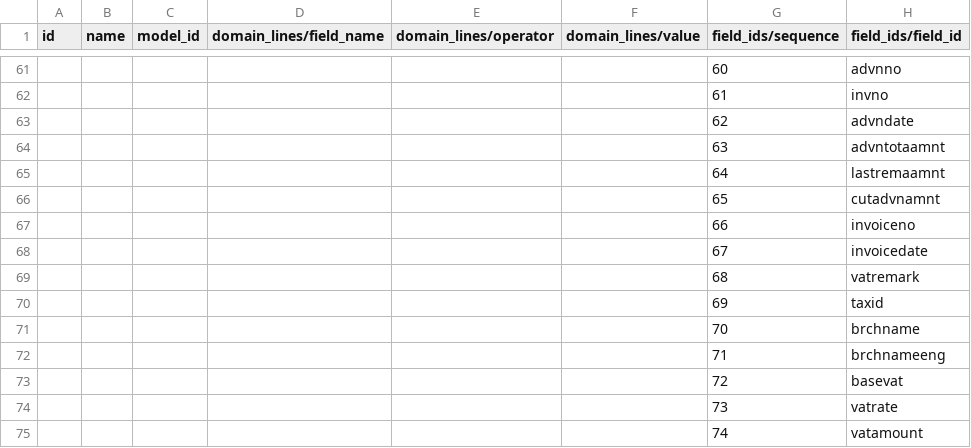
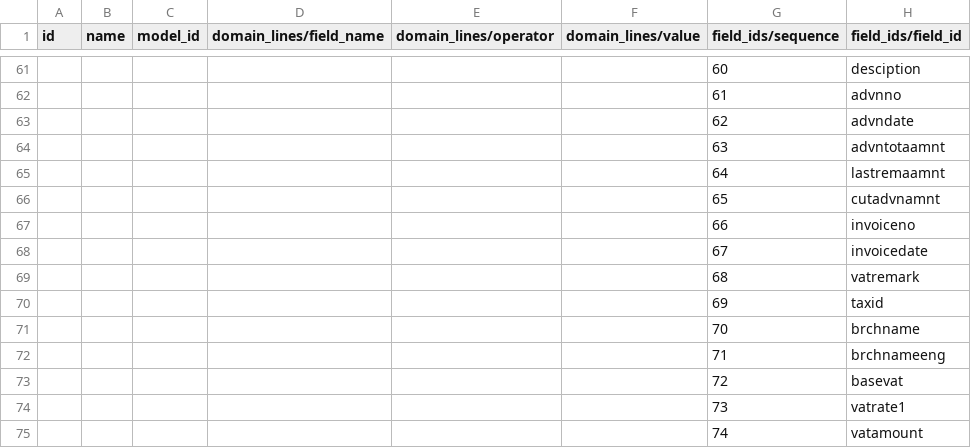
Before and after one commit to ecosoft-odoo/sqp, a CSV file: sqp_winspeed_model/export_config/SOINVOICE.csv, drawn as a sheet; only a part is shown, gaps mark what is left out; the diff covers the shown part only; the diff names each change by its address in the sheet, - before the commit and + after, or states it on an @@ line.

```diff
--- a/sqp_winspeed_model/export_config/SOINVOICE.csv
+++ b/sqp_winspeed_model/export_config/SOINVOICE.csv
-H61 (field_ids/field_id): advnno
+H61 (field_ids/field_id): desciption
-H62 (field_ids/field_id): invno
+H62 (field_ids/field_id): advnno
-H74 (field_ids/field_id): vatrate
+H74 (field_ids/field_id): vatrate1
```
Also changed, not shown: 27 edited cells elsewhere in this file, sqp_winspeed_model/export_config/POHD.csv, sqp_winspeed_model/export_config/SODEPOSIT.csv, 4 other files.
